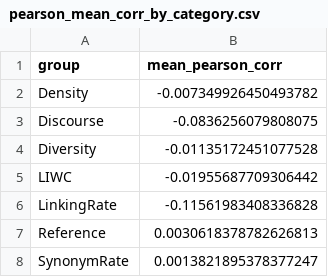
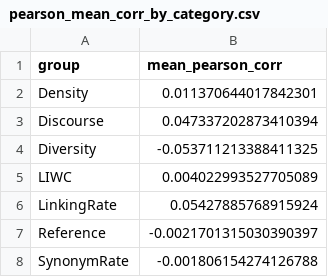
Before and after one commit to abarkar/Public-Speaking-Classification-with-Textual-Features, a CSV file: results/MT/persuasiveness/full/correlation/pearson_mean_corr_by_category.csv, drawn as a sheet.

```diff
--- a/results/MT/persuasiveness/full/correlation/pearson_mean_corr_by_category.csv
+++ b/results/MT/persuasiveness/full/correlation/pearson_mean_corr_by_category.csv
@@ -1,8 +1,8 @@
 group,mean_pearson_corr
-Density,-0.007349926450493782
-Discourse,-0.0836256079808075
-Diversity,-0.01135172451077528
-LIWC,-0.01955687709306442
-LinkingRate,-0.11561983408336828
-Reference,0.0030618378782626813
-SynonymRate,0.0013821895378377247
+Density,0.011370644017842301
+Discourse,0.047337202873410394
+Diversity,-0.053711213388411325
+LIWC,0.004022993527705089
+LinkingRate,0.05427885768915924
+Reference,-0.0021701315030390397
+SynonymRate,-0.001806154274126788
```
Also changed, not shown: demo/MT/target.csv, results/MT/persuasiveness/full/correlation/feature_label_correlations.csv, 17 other files.
